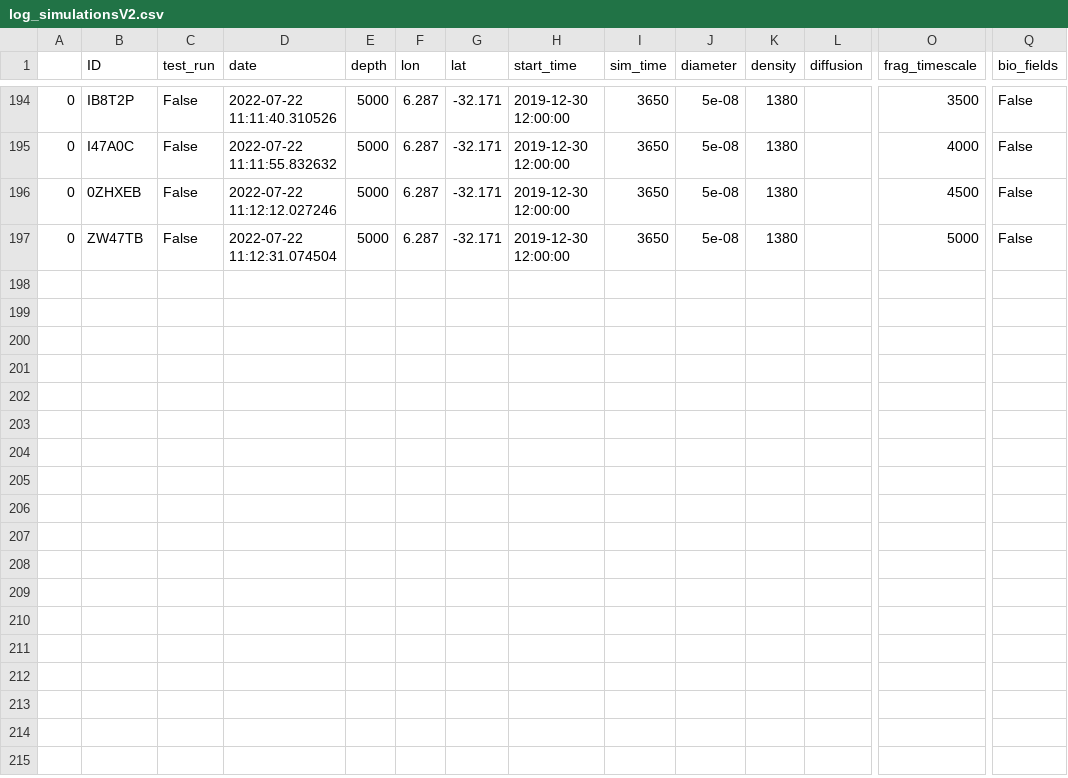
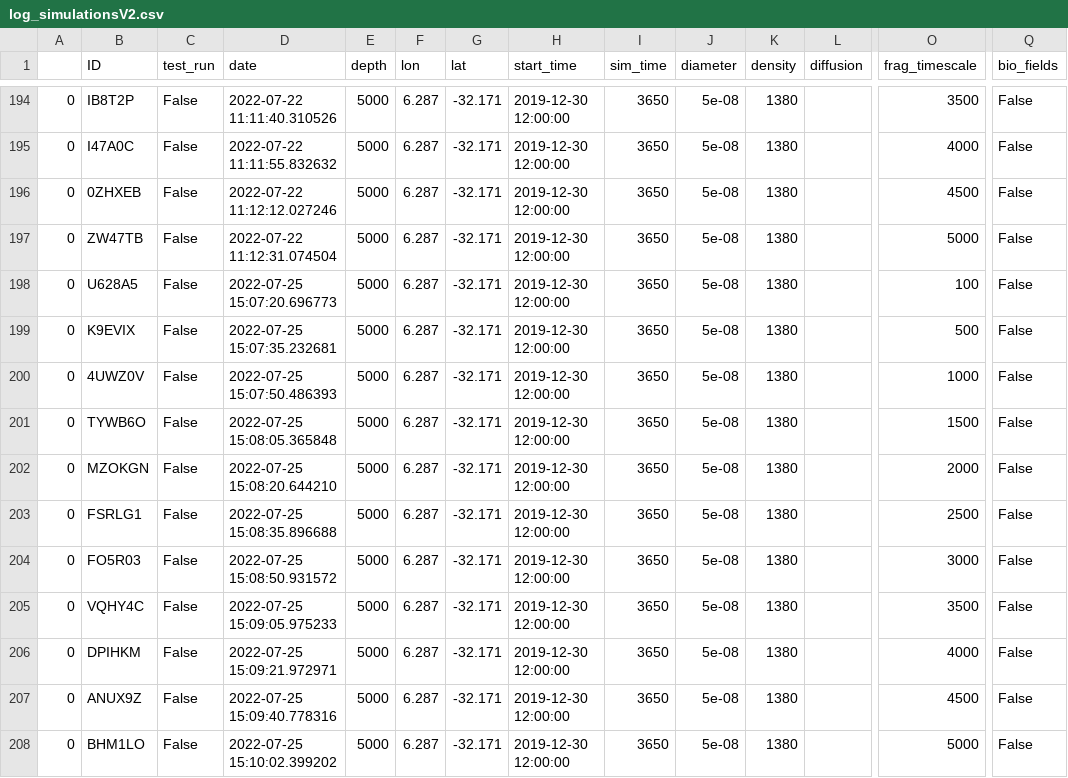
Before and after one commit to OceanParcels/Backtracking_Abyssal_Nanoplastics, a CSV file: log_simulationsV2.csv, drawn as a sheet; only a part is shown, gaps mark what is left out; rows hold the shown columns only; the diff names each change by its address in the sheet, - before the commit and + after, or states it on an @@ line.

Commit message:
Analysis diferent frag_times

```diff
--- a/log_simulationsV2.csv
+++ b/log_simulationsV2.csv
+row 198: 0 | U628A5 | False | 2022-07-25 15:07:20.696773 | 5000 | 6.287 | -32.171 | 2019-12-30 12:00:00 | 3650 | 5e-08 | 1380 |  | 100 | False
+row 199: 0 | K9EVIX | False | 2022-07-25 15:07:35.232681 | 5000 | 6.287 | -32.171 | 2019-12-30 12:00:00 | 3650 | 5e-08 | 1380 |  | 500 | False
+row 200: 0 | 4UWZ0V | False | 2022-07-25 15:07:50.486393 | 5000 | 6.287 | -32.171 | 2019-12-30 12:00:00 | 3650 | 5e-08 | 1380 |  | 1000 | False
+row 201: 0 | TYWB6O | False | 2022-07-25 15:08:05.365848 | 5000 | 6.287 | -32.171 | 2019-12-30 12:00:00 | 3650 | 5e-08 | 1380 |  | 1500 | False
+row 202: 0 | MZOKGN | False | 2022-07-25 15:08:20.644210 | 5000 | 6.287 | -32.171 | 2019-12-30 12:00:00 | 3650 | 5e-08 | 1380 |  | 2000 | False
+row 203: 0 | FSRLG1 | False | 2022-07-25 15:08:35.896688 | 5000 | 6.287 | -32.171 | 2019-12-30 12:00:00 | 3650 | 5e-08 | 1380 |  | 2500 | False
+row 204: 0 | FO5R03 | False | 2022-07-25 15:08:50.931572 | 5000 | 6.287 | -32.171 | 2019-12-30 12:00:00 | 3650 | 5e-08 | 1380 |  | 3000 | False
+row 205: 0 | VQHY4C | False | 2022-07-25 15:09:05.975233 | 5000 | 6.287 | -32.171 | 2019-12-30 12:00:00 | 3650 | 5e-08 | 1380 |  | 3500 | False
+row 206: 0 | DPIHKM | False | 2022-07-25 15:09:21.972971 | 5000 | 6.287 | -32.171 | 2019-12-30 12:00:00 | 3650 | 5e-08 | 1380 |  | 4000 | False
+row 207: 0 | ANUX9Z | False | 2022-07-25 15:09:40.778316 | 5000 | 6.287 | -32.171 | 2019-12-30 12:00:00 | 3650 | 5e-08 | 1380 |  | 4500 | False
+row 208: 0 | BHM1LO | False | 2022-07-25 15:10:02.399202 | 5000 | 6.287 | -32.171 | 2019-12-30 12:00:00 | 3650 | 5e-08 | 1380 |  | 5000 | False
```
Also changed, not shown: 4 other files.
